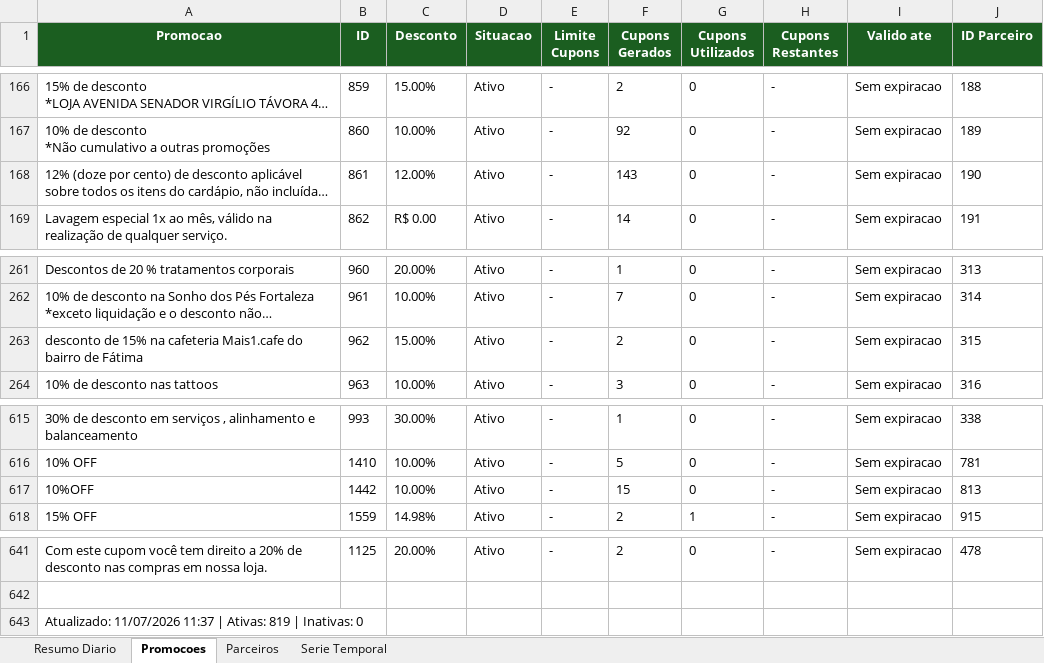
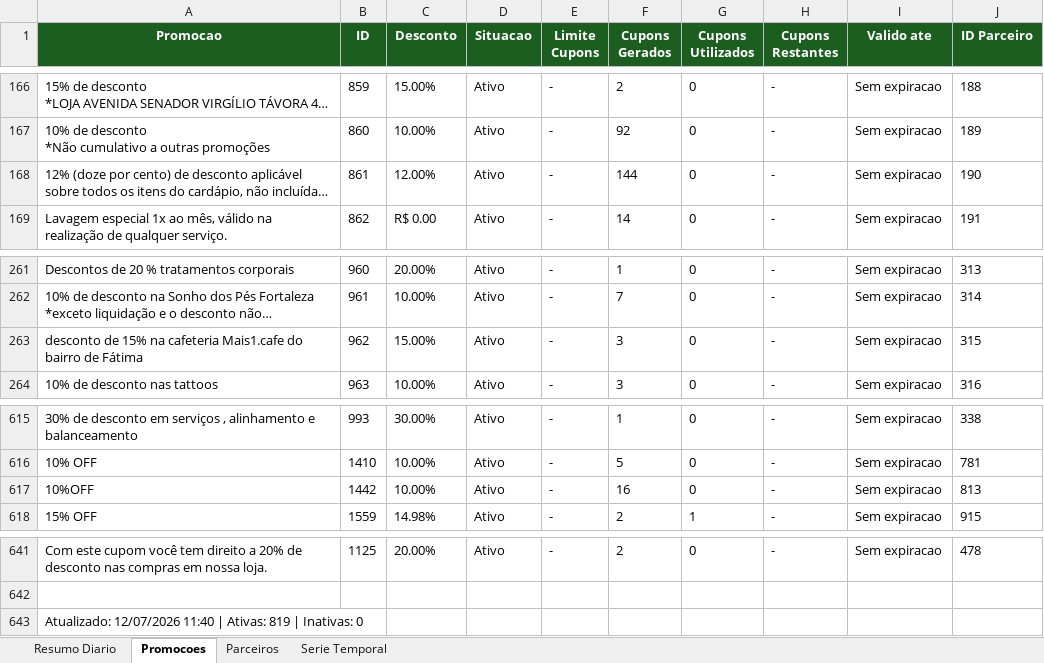
Before and after one commit to quality-glf/mkt-dash, an Excel workbook: greenlife_scraper/dados_greenlife.xlsx, sheet Promocoes, drawn as a sheet; only a part is shown, gaps mark what is left out; long unchanged cells end in …; values as stored, in another font and other column widths than the file's, no borders; the diff names each change by its address in the sheet, - before the commit and + after, or states it on an @@ line.

```diff
--- a/greenlife_scraper/dados_greenlife.xlsx (sheet Promocoes)
+++ b/greenlife_scraper/dados_greenlife.xlsx (sheet Promocoes)
-F168 (Cupons Gerados): 143
+F168 (Cupons Gerados): 144
-F263 (Cupons Gerados): 2
+F263 (Cupons Gerados): 3
-F617 (Cupons Gerados): 15
+F617 (Cupons Gerados): 16
-A643 (Promocao): Atualizado: 11/07/2026 11:37 | Ativas:…
+A643 (Promocao): Atualizado: 12/07/2026 11:40 | Ativas:…
```
Also changed, not shown: sheet Resumo Diario, sheet Serie Temporal, sheet Parceiros, greenlife_scraper/historico_leads.xlsx, instagram-metrics/base_interacoes_detalhadas.xlsx, 4 other files.
